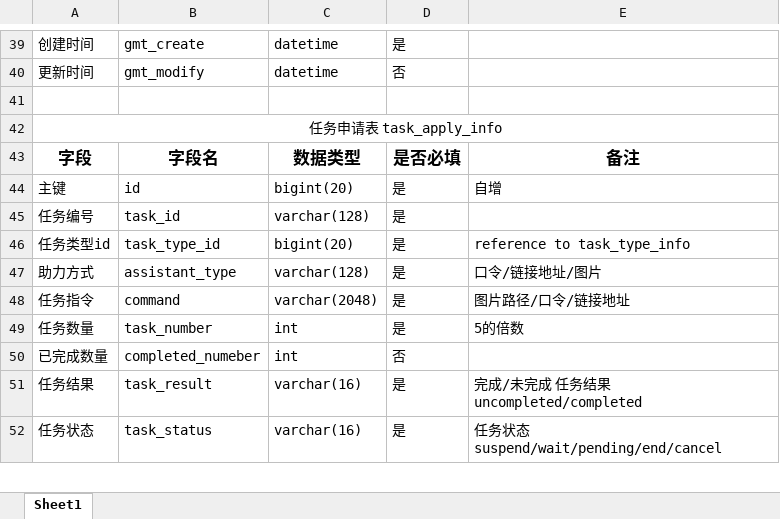
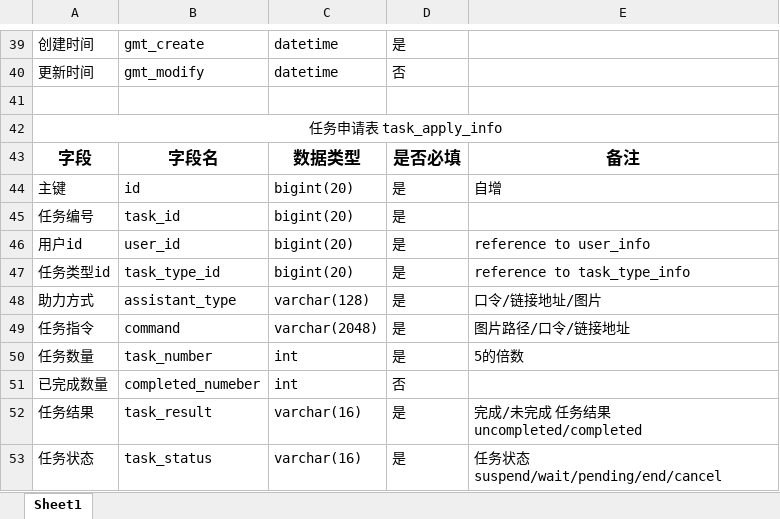
Before and after one commit to yukz-yumi/pddHelp, an Excel workbook: document/叨叨帮表设计.xlsx, sheet Sheet1, drawn as a sheet; only a part is shown, gaps mark what is left out; values as stored, in another font and other column widths than the file's, no borders; the diff names each change by its address in the sheet, - before the commit and + after, or states it on an @@ line.

```diff
--- a/document/叨叨帮表设计.xlsx (sheet Sheet1)
+++ b/document/叨叨帮表设计.xlsx (sheet Sheet1)
-C45: varchar(128)
+C45: bigint(20)
+row 46: 用户id | user_id | bigint(20) | 是 | reference to user_info
```
Also changed, not shown: 11 other files.
